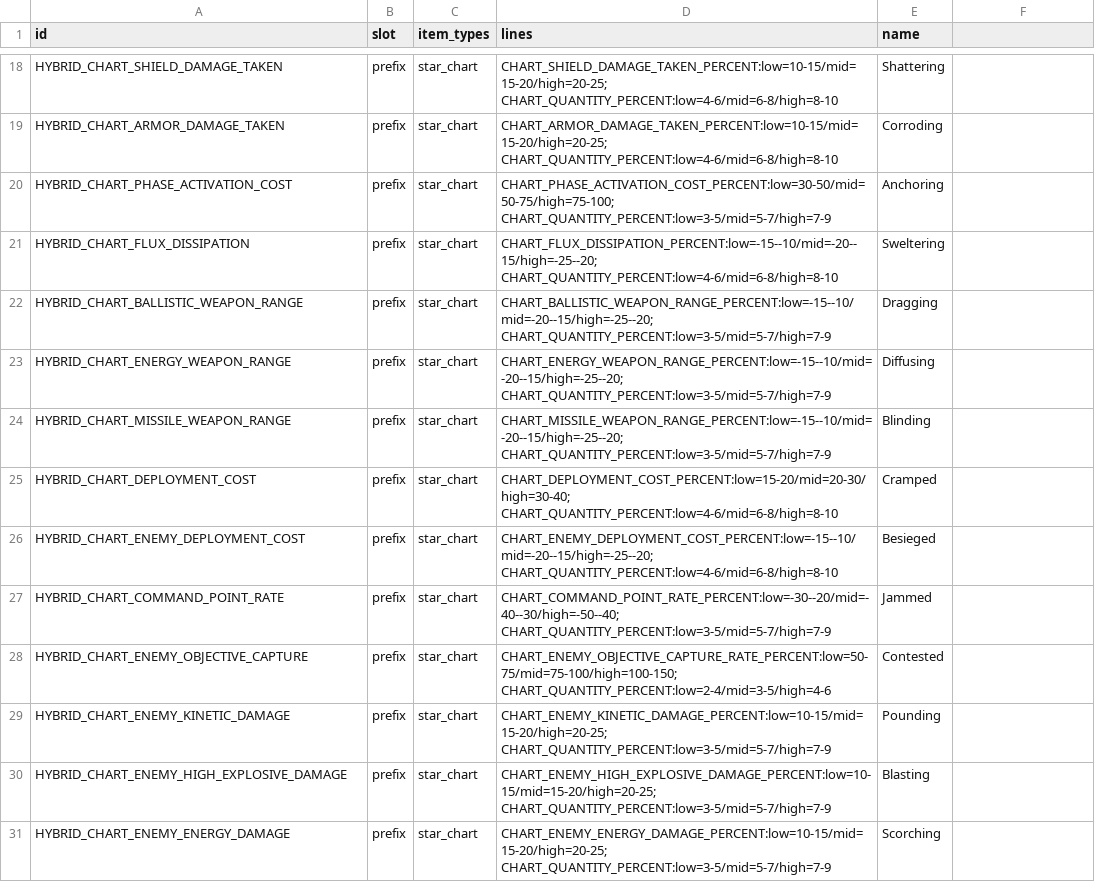
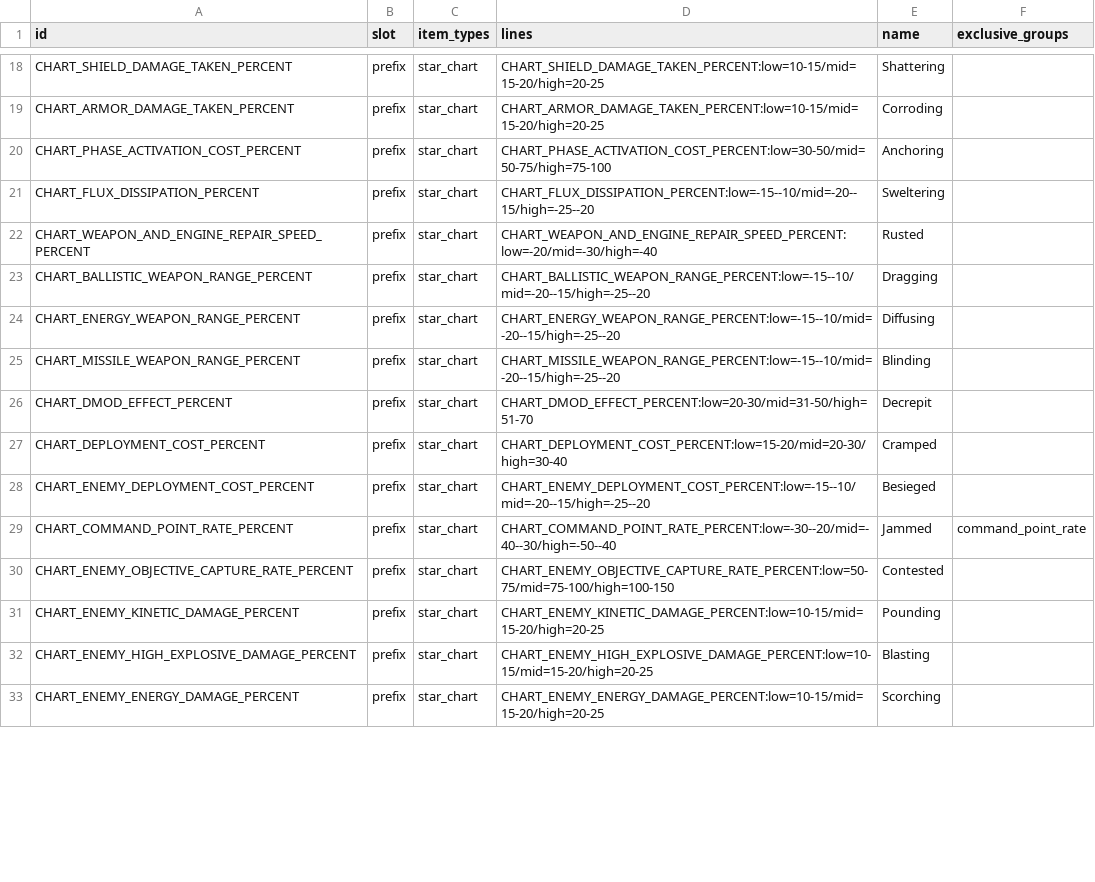
Before and after one commit to ExiledPortals/ExiledSector, a CSV file: data/config/exiledSector/star_chart_modifiers.csv, drawn as a sheet; only a part is shown, gaps mark what is left out; addresses are those after the commit; the diff covers the shown part only; the diff names each change by its address in the sheet, - before the commit and + after, or states it on an @@ line.

```diff
--- a/data/config/exiledSector/star_chart_modifiers.csv
+++ b/data/config/exiledSector/star_chart_modifiers.csv
-F1: (empty)
+F1: exclusive_groups
-A18 (id): HYBRID_CHART_SHIELD_DAMAGE_TAKEN
+A18 (id): CHART_SHIELD_DAMAGE_TAKEN_PERCENT
-D18 (lines): CHART_SHIELD_DAMAGE_TAKEN_PERCENT:low=10-15/mid=15-20/high=20-25; CHART_QUANTITY_PERCENT:low=4-6/mid=6-8/high=8-10
+D18 (lines): CHART_SHIELD_DAMAGE_TAKEN_PERCENT:low=10-15/mid=15-20/high=20-25
-A19 (id): HYBRID_CHART_ARMOR_DAMAGE_TAKEN
+A19 (id): CHART_ARMOR_DAMAGE_TAKEN_PERCENT
-D19 (lines): CHART_ARMOR_DAMAGE_TAKEN_PERCENT:low=10-15/mid=15-20/high=20-25; CHART_QUANTITY_PERCENT:low=4-6/mid=6-8/high=8-10
+D19 (lines): CHART_ARMOR_DAMAGE_TAKEN_PERCENT:low=10-15/mid=15-20/high=20-25
-A20 (id): HYBRID_CHART_PHASE_ACTIVATION_COST
+A20 (id): CHART_PHASE_ACTIVATION_COST_PERCENT
-D20 (lines): CHART_PHASE_ACTIVATION_COST_PERCENT:low=30-50/mid=50-75/high=75-100; CHART_QUANTITY_PERCENT:low=3-5/mid=5-7/high=7-9
+D20 (lines): CHART_PHASE_ACTIVATION_COST_PERCENT:low=30-50/mid=50-75/high=75-100
-A21 (id): HYBRID_CHART_FLUX_DISSIPATION
+A21 (id): CHART_FLUX_DISSIPATION_PERCENT
-D21 (lines): CHART_FLUX_DISSIPATION_PERCENT:low=-15--10/mid=-20--15/high=-25--20; CHART_QUANTITY_PERCENT:low=4-6/mid=6-8/high=8-10
+D21 (lines): CHART_FLUX_DISSIPATION_PERCENT:low=-15--10/mid=-20--15/high=-25--20
+row 22: CHART_WEAPON_AND_ENGINE_REPAIR_SPEED_PERCENT | prefix | star_chart | CHART_WEAPON_AND_ENGINE_REPAIR_SPEED_PERCENT:low=-20/mid=-30/high=-40 | Rusted
-A23 (id): HYBRID_CHART_BALLISTIC_WEAPON_RANGE
+A23 (id): CHART_BALLISTIC_WEAPON_RANGE_PERCENT
-D23 (lines): CHART_BALLISTIC_WEAPON_RANGE_PERCENT:low=-15--10/mid=-20--15/high=-25--20; CHART_QUANTITY_PERCENT:low=3-5/mid=5-7/high=7-9
+D23 (lines): CHART_BALLISTIC_WEAPON_RANGE_PERCENT:low=-15--10/mid=-20--15/high=-25--20
-A24 (id): HYBRID_CHART_ENERGY_WEAPON_RANGE
+A24 (id): CHART_ENERGY_WEAPON_RANGE_PERCENT
-D24 (lines): CHART_ENERGY_WEAPON_RANGE_PERCENT:low=-15--10/mid=-20--15/high=-25--20; CHART_QUANTITY_PERCENT:low=3-5/mid=5-7/high=7-9
+D24 (lines): CHART_ENERGY_WEAPON_RANGE_PERCENT:low=-15--10/mid=-20--15/high=-25--20
-A25 (id): HYBRID_CHART_MISSILE_WEAPON_RANGE
+A25 (id): CHART_MISSILE_WEAPON_RANGE_PERCENT
-D25 (lines): CHART_MISSILE_WEAPON_RANGE_PERCENT:low=-15--10/mid=-20--15/high=-25--20; CHART_QUANTITY_PERCENT:low=3-5/mid=5-7/high=7-9
+D25 (lines): CHART_MISSILE_WEAPON_RANGE_PERCENT:low=-15--10/mid=-20--15/high=-25--20
+row 26: CHART_DMOD_EFFECT_PERCENT | prefix | star_chart | CHART_DMOD_EFFECT_PERCENT:low=20-30/mid=31-50/high=51-70 | Decrepit
-A27 (id): HYBRID_CHART_DEPLOYMENT_COST
+A27 (id): CHART_DEPLOYMENT_COST_PERCENT
-D27 (lines): CHART_DEPLOYMENT_COST_PERCENT:low=15-20/mid=20-30/high=30-40; CHART_QUANTITY_PERCENT:low=4-6/mid=6-8/high=8-10
+D27 (lines): CHART_DEPLOYMENT_COST_PERCENT:low=15-20/mid=20-30/high=30-40
-A28 (id): HYBRID_CHART_ENEMY_DEPLOYMENT_COST
+A28 (id): CHART_ENEMY_DEPLOYMENT_COST_PERCENT
-D28 (lines): CHART_ENEMY_DEPLOYMENT_COST_PERCENT:low=-15--10/mid=-20--15/high=-25--20; CHART_QUANTITY_PERCENT:low=4-6/mid=6-8/high=8-10
+D28 (lines): CHART_ENEMY_DEPLOYMENT_COST_PERCENT:low=-15--10/mid=-20--15/high=-25--20
-A29 (id): HYBRID_CHART_COMMAND_POINT_RATE
+A29 (id): CHART_COMMAND_POINT_RATE_PERCENT
-D29 (lines): CHART_COMMAND_POINT_RATE_PERCENT:low=-30--20/mid=-40--30/high=-50--40; CHART_QUANTITY_PERCENT:low=3-5/mid=5-7/high=7-9
+D29 (lines): CHART_COMMAND_POINT_RATE_PERCENT:low=-30--20/mid=-40--30/high=-50--40
-F29 (exclusive_groups): (empty)
+F29 (exclusive_groups): command_point_rate
-A30 (id): HYBRID_CHART_ENEMY_OBJECTIVE_CAPTURE
+A30 (id): CHART_ENEMY_OBJECTIVE_CAPTURE_RATE_PERCENT
-D30 (lines): CHART_ENEMY_OBJECTIVE_CAPTURE_RATE_PERCENT:low=50-75/mid=75-100/high=100-150; CHART_QUANTITY_PERCENT:low=2-4/mid=3-5/high=4-6
+D30 (lines): CHART_ENEMY_OBJECTIVE_CAPTURE_RATE_PERCENT:low=50-75/mid=75-100/high=100-150
-A31 (id): HYBRID_CHART_ENEMY_KINETIC_DAMAGE
+A31 (id): CHART_ENEMY_KINETIC_DAMAGE_PERCENT
-D31 (lines): CHART_ENEMY_KINETIC_DAMAGE_PERCENT:low=10-15/mid=15-20/high=20-25; CHART_QUANTITY_PERCENT:low=3-5/mid=5-7/high=7-9
+D31 (lines): CHART_ENEMY_KINETIC_DAMAGE_PERCENT:low=10-15/mid=15-20/high=20-25
-A32 (id): HYBRID_CHART_ENEMY_HIGH_EXPLOSIVE_DAMAGE
+A32 (id): CHART_ENEMY_HIGH_EXPLOSIVE_DAMAGE_PERCENT
-D32 (lines): CHART_ENEMY_HIGH_EXPLOSIVE_DAMAGE_PERCENT:low=10-15/mid=15-20/high=20-25; CHART_QUANTITY_PERCENT:low=3-5/mid=5-7/high=7-9
+D32 (lines): CHART_ENEMY_HIGH_EXPLOSIVE_DAMAGE_PERCENT:low=10-15/mid=15-20/high=20-25
-A33 (id): HYBRID_CHART_ENEMY_ENERGY_DAMAGE
+A33 (id): CHART_ENEMY_ENERGY_DAMAGE_PERCENT
-D33 (lines): CHART_ENEMY_ENERGY_DAMAGE_PERCENT:low=10-15/mid=15-20/high=20-25; CHART_QUANTITY_PERCENT:low=3-5/mid=5-7/high=7-9
+D33 (lines): CHART_ENEMY_ENERGY_DAMAGE_PERCENT:low=10-15/mid=15-20/high=20-25
```
Also changed, not shown: 16 added rows and 36 edited cells elsewhere in this file, data/config/exiledSector/star_charts.csv, 55 other files.
